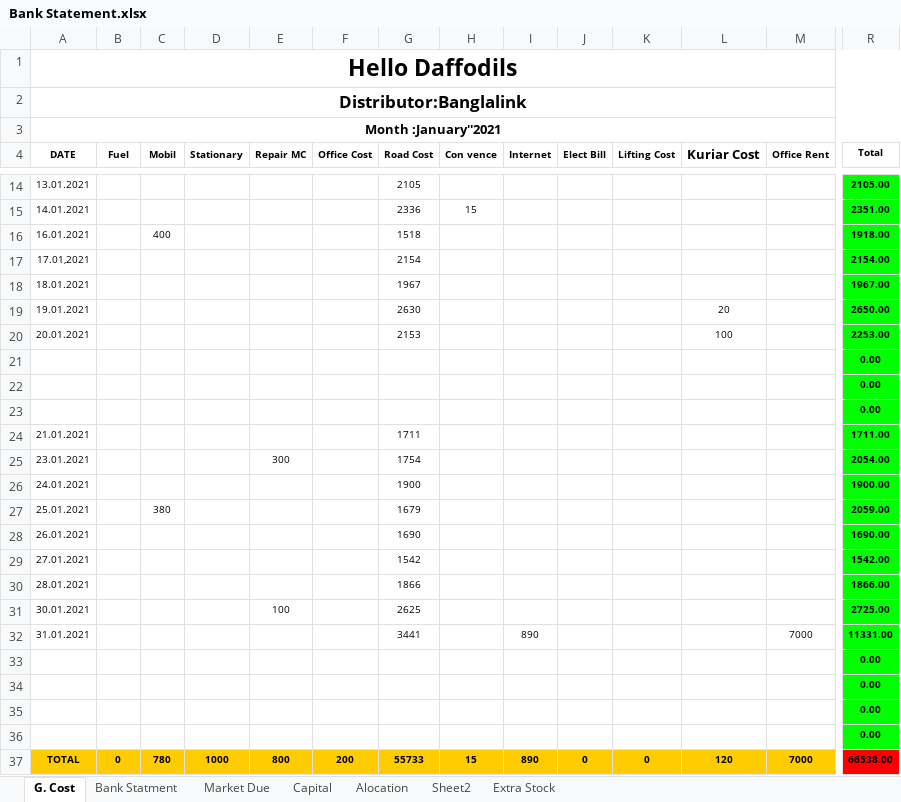
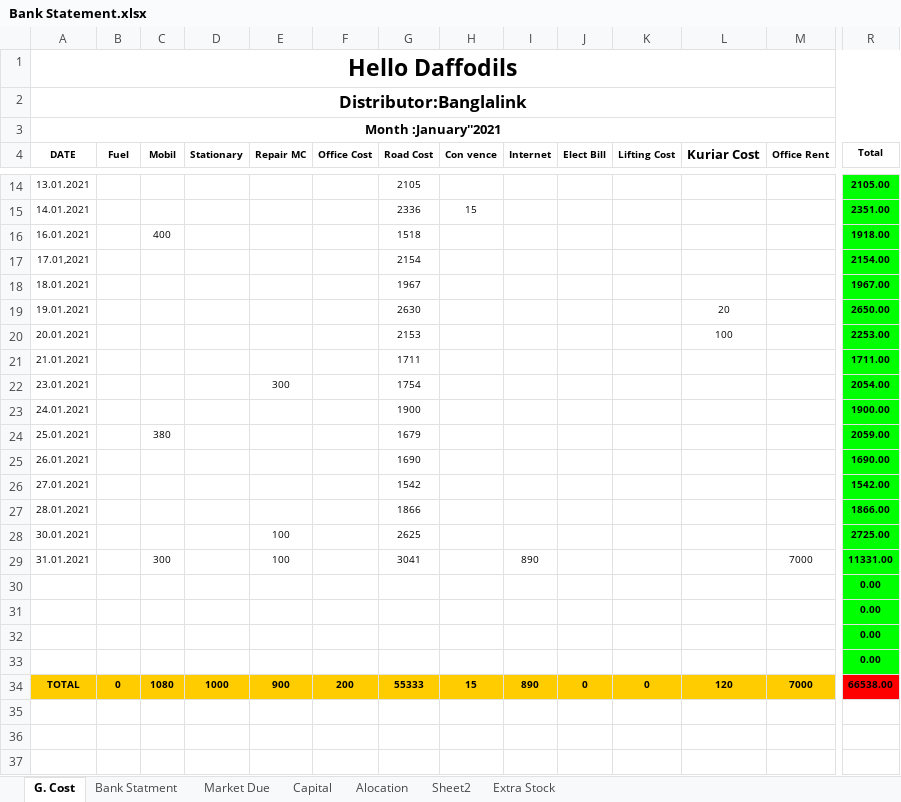
Before and after one commit to aliulkabir/hd, an Excel workbook: Jan'2021/Daily Sales Details/31.01.2021/Bank Statement.xlsx, sheet G. Cost, drawn as a sheet; only a part is shown, gaps mark what is left out; values as stored, in another font and other column widths than the file's, no borders; removed rows and columns are numbered as before the commit, all else as after; rows hold the shown columns only; the diff names each change by its address in the sheet, - before the commit and + after, or states it on an @@ line.

```diff
--- a/Jan'2021/Daily Sales Details/31.01.2021/Bank Statement.xlsx (sheet G. Cost)
+++ b/Jan'2021/Daily Sales Details/31.01.2021/Bank Statement.xlsx (sheet G. Cost)
-row 21:  |  |  |  |  |  |  |  |  |  |  |  |  | 0.00
-row 22:  |  |  |  |  |  |  |  |  |  |  |  |  | 0.00
-row 23:  |  |  |  |  |  |  |  |  |  |  |  |  | 0.00
-C29 (Mobil): (empty)
+C29 (Mobil): 300
-E29 (Repair MC): (empty)
+E29 (Repair MC): 100
-G29 (Road Cost): 3441
+G29 (Road Cost): 3041
-C34 (Mobil): 780
+C34 (Mobil): 1080
-E34 (Repair MC): 800
+E34 (Repair MC): 900
-G34 (Road Cost): 55733
+G34 (Road Cost): 55333
```
Also changed, not shown: sheet Alocation, formulas that keep their value, 8 other files.
